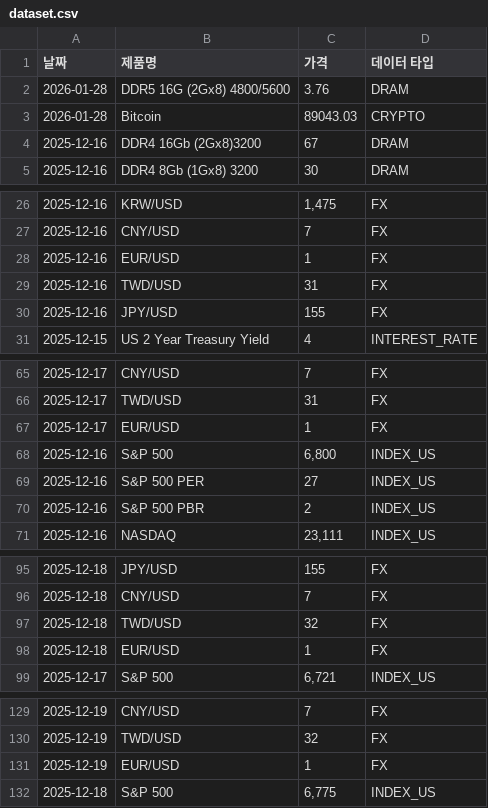
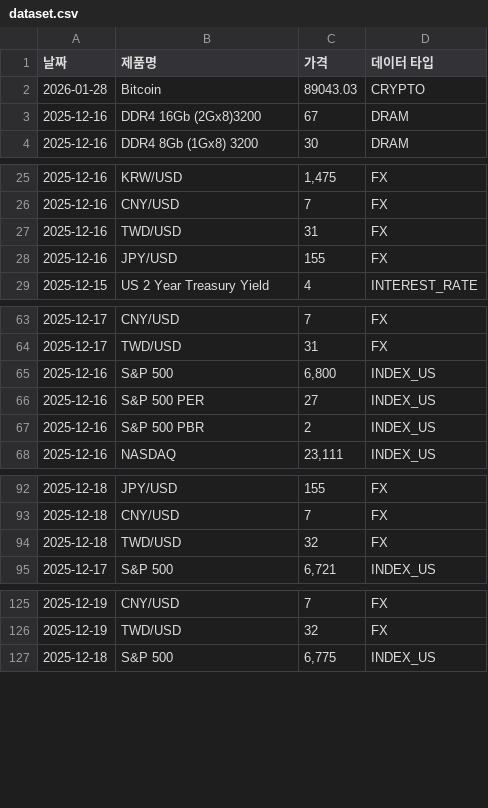
Before and after one commit to sisyphe10/Antigravity_Market_Dashboard, a CSV file: dataset.csv, drawn as a sheet; only a part is shown, gaps mark what is left out; the diff covers the shown part only.

Commit message:
Complete dashboard refinements: fix categories, date format, and data issues

```diff
--- a/dataset.csv
+++ b/dataset.csv
@@ -1,3 +1,2 @@
 날짜,제품명,가격,데이터 타입
-2026-01-28,DDR5 16G (2Gx8) 4800/5600,3.76,DRAM
 2026-01-28,Bitcoin,89043.03,CRYPTO
@@ -27,3 +26,2 @@
 2025-12-16,CNY/USD,7,FX
-2025-12-16,EUR/USD,1,FX
 2025-12-16,TWD/USD,31,FX
@@ -66,3 +64,2 @@
 2025-12-17,TWD/USD,31,FX
-2025-12-17,EUR/USD,1,FX
 2025-12-16,S&P 500,"6,800",INDEX_US
@@ -97,3 +94,2 @@
 2025-12-18,TWD/USD,32,FX
-2025-12-18,EUR/USD,1,FX
 2025-12-17,S&P 500,"6,721",INDEX_US
@@ -130,3 +126,2 @@
 2025-12-19,TWD/USD,32,FX
-2025-12-19,EUR/USD,1,FX
 2025-12-18,S&P 500,"6,775",INDEX_US
```
Also changed, not shown: 18 removed rows elsewhere in this file, 4 other files.
